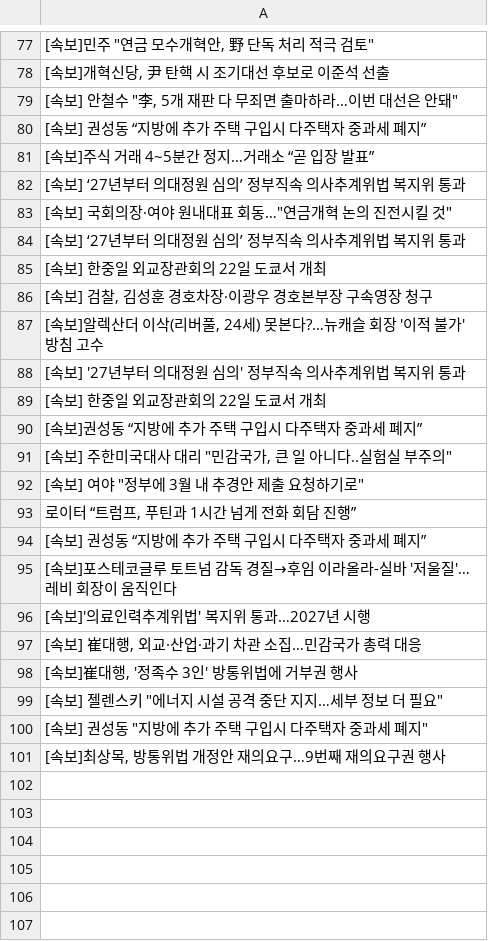
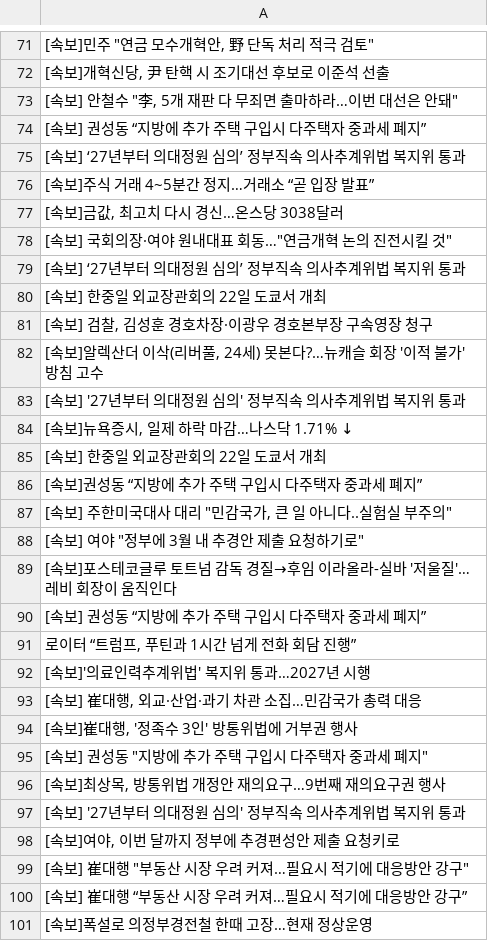
Before and after one commit to junhongkwon/News, a CSV file: newsTitle.csv, drawn as a sheet; only a part is shown, gaps mark what is left out; the diff covers the shown part only.

Commit message:
newsDataCollection

```diff
--- a/newsTitle.csv
+++ b/newsTitle.csv
@@ -80,4 +74,5 @@
  [속보] 권성동 “지방에 추가 주택 구입시 다주택자 중과세 폐지”
+ [속보] ‘27년부터 의대정원 심의’ 정부직속 의사추계위법 복지위 통과
  [속보]주식 거래 4~5분간 정지…거래소 “곧 입장 발표”
- [속보] ‘27년부터 의대정원 심의’ 정부직속 의사추계위법 복지위 통과
+" [속보]금값, 최고치 다시 경신…온스당 3038달러 "
 " [속보] 국회의장·여야 원내대표 회동…""연금개혁 논의 진전시킬 것"" "
@@ -88,2 +83,3 @@
  [속보] '27년부터 의대정원 심의' 정부직속 의사추계위법 복지위 통과
+" [속보]뉴욕증시, 일제 하락 마감…나스닥 1.71% ↓ "
  [속보] 한중일 외교장관회의 22일 도쿄서 개최
@@ -92,5 +88,5 @@
 " [속보] 여야 ""정부에 3월 내 추경안 제출 요청하기로"" "
+ [속보]포스테코글루 토트넘 감독 경질→후임 이라올라-실바 '저울질'…레비 회장이 움직인다
+ [속보] 권성동 “지방에 추가 주택 구입시 다주택자 중과세 폐지”
 " 로이터 “트럼프, 푸틴과 1시간 넘게 전화 회담 진행” "
- [속보] 권성동 “지방에 추가 주택 구입시 다주택자 중과세 폐지”
- [속보]포스테코글루 토트넘 감독 경질→후임 이라올라-실바 '저울질'…레비 회장이 움직인다
  [속보]'의료인력추계위법' 복지위 통과…2027년 시행
@@ -98,4 +94,8 @@
 " [속보]崔대행, '정족수 3인' 방통위법에 거부권 행사 "
-" [속보] 젤렌스키 ""에너지 시설 공격 중단 지지…세부 정보 더 필요"" "
 " [속보] 권성동 ""지방에 추가 주택 구입시 다주택자 중과세 폐지"" "
 " [속보]최상목, 방통위법 개정안 재의요구…9번째 재의요구권 행사 "
+ [속보] '27년부터 의대정원 심의' 정부직속 의사추계위법 복지위 통과
+" [속보]여야, 이번 달까지 정부에 추경편성안 제출 요청키로 "
+" [속보] 崔대행 ""부동산 시장 우려 커져…필요시 적기에 대응방안 강구"" "
+ [속보] 崔대행 “부동산 시장 우려 커져…필요시 적기에 대응방안 강구”
+ [속보]폭설로 의정부경전철 한때 고장…현재 정상운영
```
Also changed, not shown: 5 removed rows, 14 moved rows and 1 edited cell elsewhere in this file.
